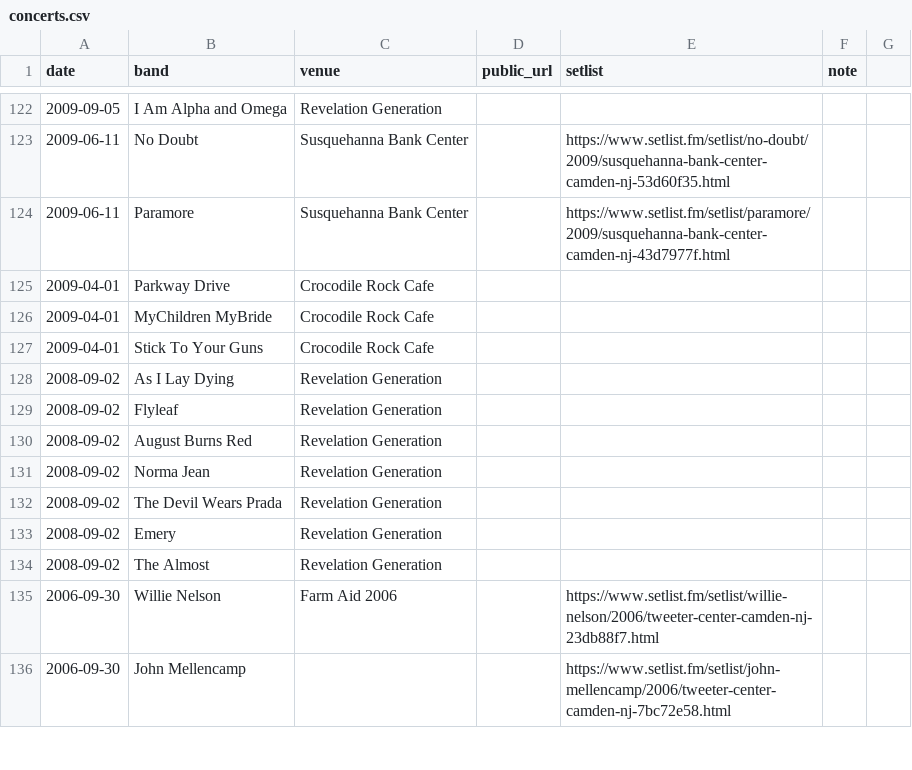
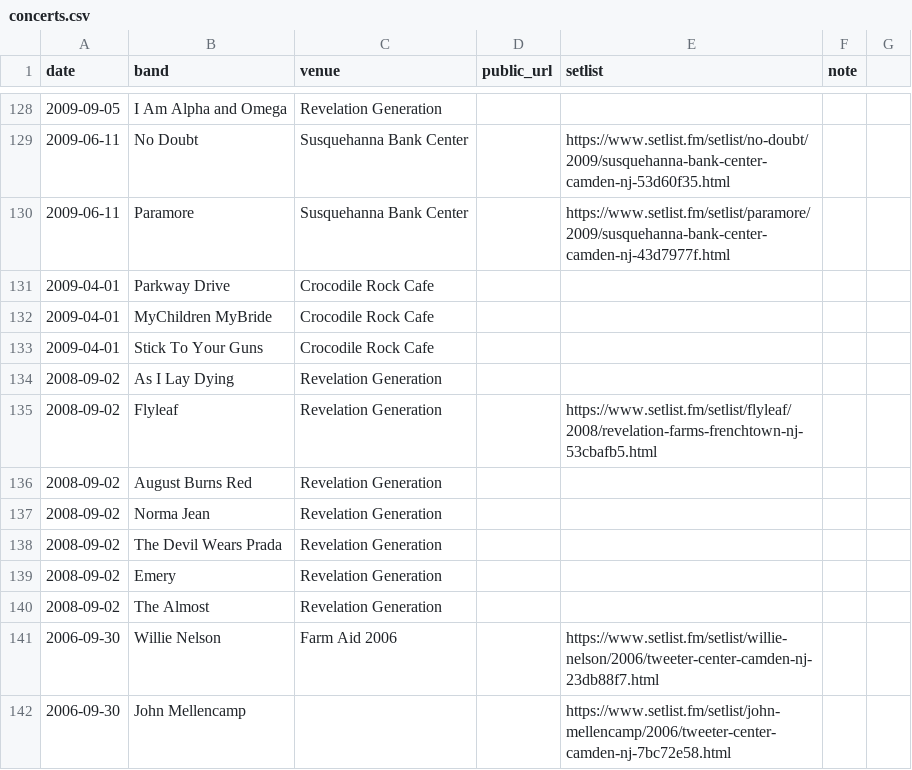
Before and after one commit to jaredwhalen/concert-log, a CSV file: concerts.csv, drawn as a sheet; only a part is shown, gaps mark what is left out; the diff covers the shown part only.

```diff
--- a/concerts.csv
+++ b/concerts.csv
@@ -128,3 +134,3 @@ date,band,venue,public_url,setlist,note,
 2008-09-02,As I Lay Dying,Revelation Generation,,,,
-2008-09-02,Flyleaf,Revelation Generation,,,,
+2008-09-02,Flyleaf,Revelation Generation,,https://www.setlist.fm/setlist/flyleaf/2008/revelation-farms-frenchtown-nj-53cbafb5.html,,
 2008-09-02,August Burns Red,Revelation Generation,,,,
```
Also changed, not shown: 6 added rows and 23 edited cells elsewhere in this file, 2 other files.
